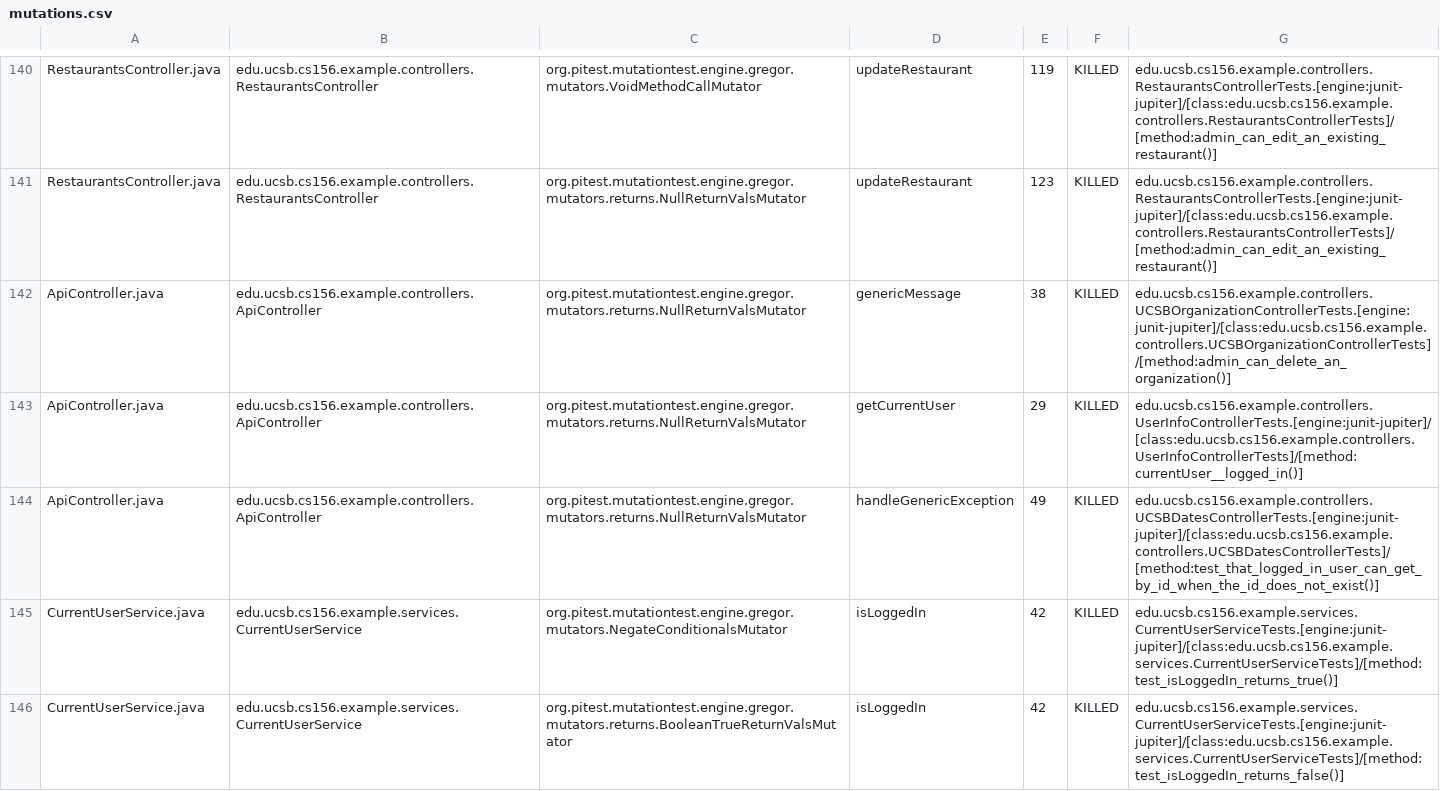
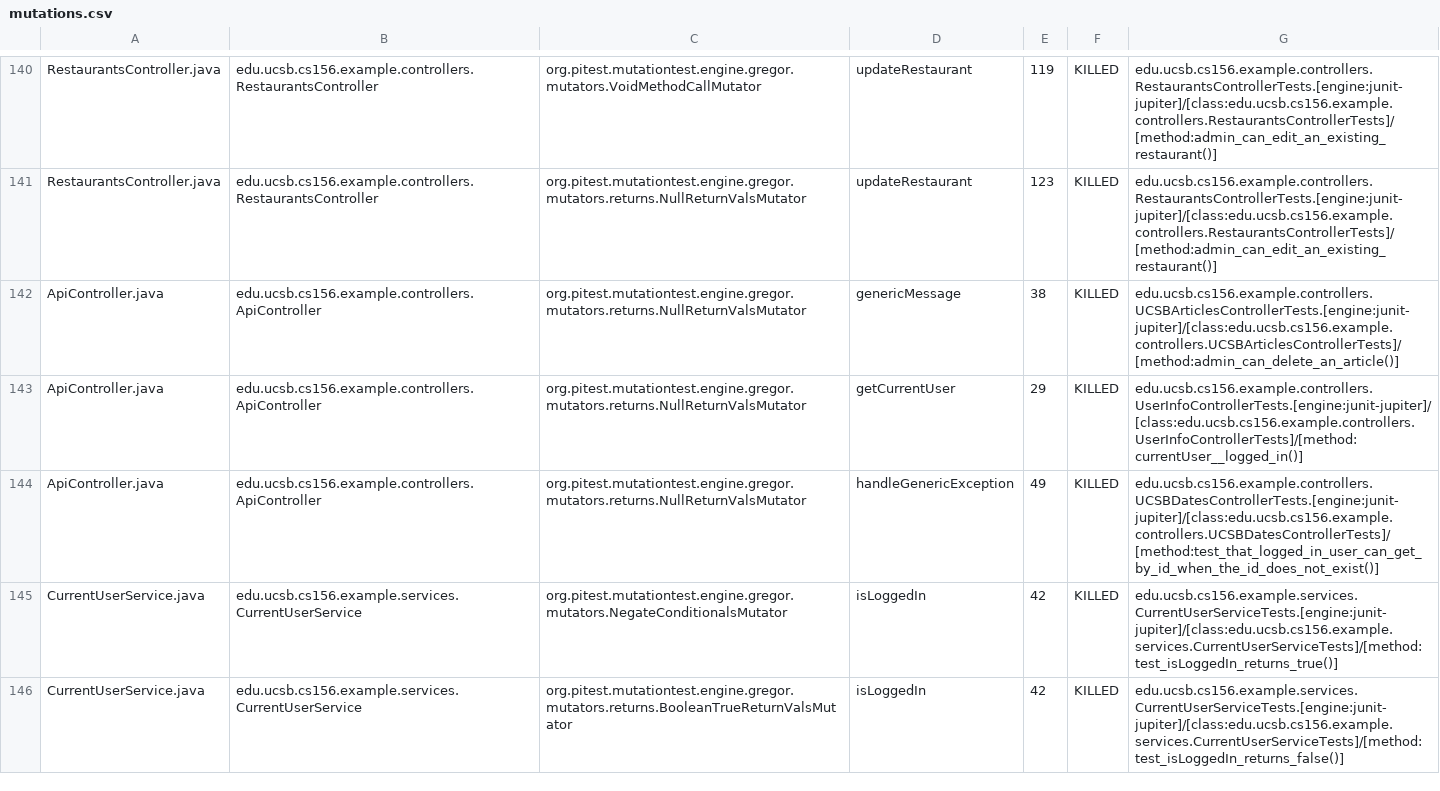
Before and after one commit to ucsb-cs156-f24/team01-f24-01, a CSV file: prs/66/pitest/mutations.csv, drawn as a sheet; only a part is shown, gaps mark what is left out.

Commit message:
Deploying to gh-pages from @ ucsb-cs156-f24/team01-f24-01@47e72681e59825e5e965665f4bdc3f57568caaa2 🚀

```diff
--- a/prs/66/pitest/mutations.csv
+++ b/prs/66/pitest/mutations.csv
@@ -141,3 +141,3 @@ RestaurantsController.java,edu.ucsb.cs156.example.controllers.RestaurantsControl
 RestaurantsController.java,edu.ucsb.cs156.example.controllers.RestaurantsController,org.pitest.mutationtest.engine.gregor.mutators.returns.NullReturnValsMutator,updateRestaurant,123,KILLED,edu.ucsb.cs156.example.controllers.RestaurantsControllerTests.[engine:junit-jupiter]/[class:edu.ucsb.cs156.example.controllers.RestaurantsControllerTests]/[method:admin_can_edit_an_existing_restaurant()]
-ApiController.java,edu.ucsb.cs156.example.controllers.ApiController,org.pitest.mutationtest.engine.gregor.mutators.returns.NullReturnValsMutator,genericMessage,38,KILLED,edu.ucsb.cs156.example.controllers.UCSBOrganizationControllerTests.[engine:junit-jupiter]/[class:edu.ucsb.cs156.example.controllers.UCSBOrganizationControllerTests]/[method:admin_can_delete_an_organization()]
+ApiController.java,edu.ucsb.cs156.example.controllers.ApiController,org.pitest.mutationtest.engine.gregor.mutators.returns.NullReturnValsMutator,genericMessage,38,KILLED,edu.ucsb.cs156.example.controllers.UCSBArticlesControllerTests.[engine:junit-jupiter]/[class:edu.ucsb.cs156.example.controllers.UCSBArticlesControllerTests]/[method:admin_can_delete_an_article()]
 ApiController.java,edu.ucsb.cs156.example.controllers.ApiController,org.pitest.mutationtest.engine.gregor.mutators.returns.NullReturnValsMutator,getCurrentUser,29,KILLED,edu.ucsb.cs156.example.controllers.UserInfoControllerTests.[engine:junit-jupiter]/[class:edu.ucsb.cs156.example.controllers.UserInfoControllerTests]/[method:currentUser__logged_in()]
```
Also changed, not shown: 16 other files.
